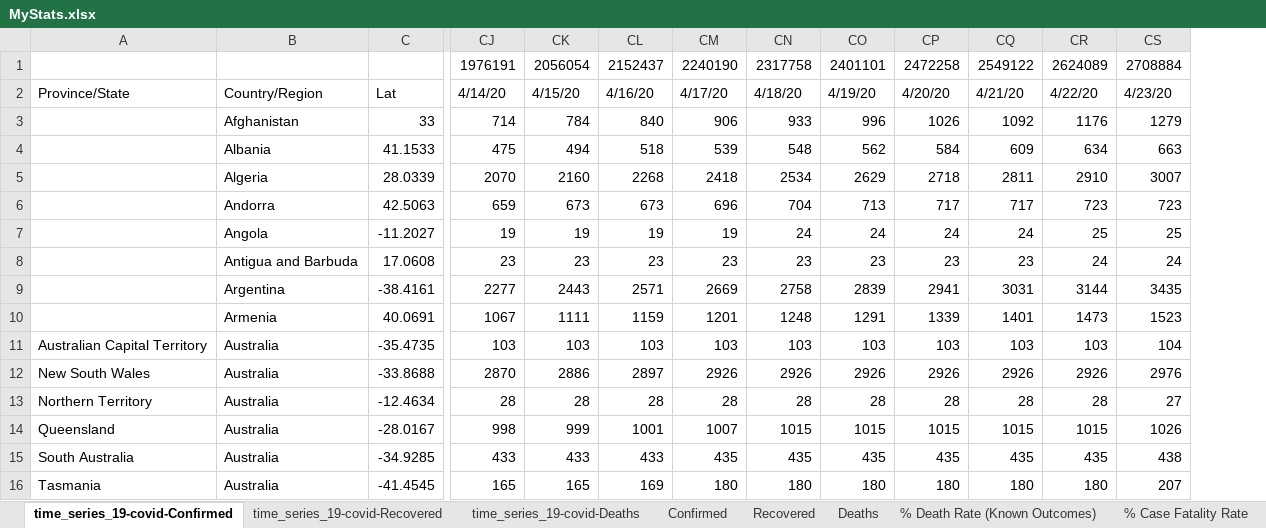
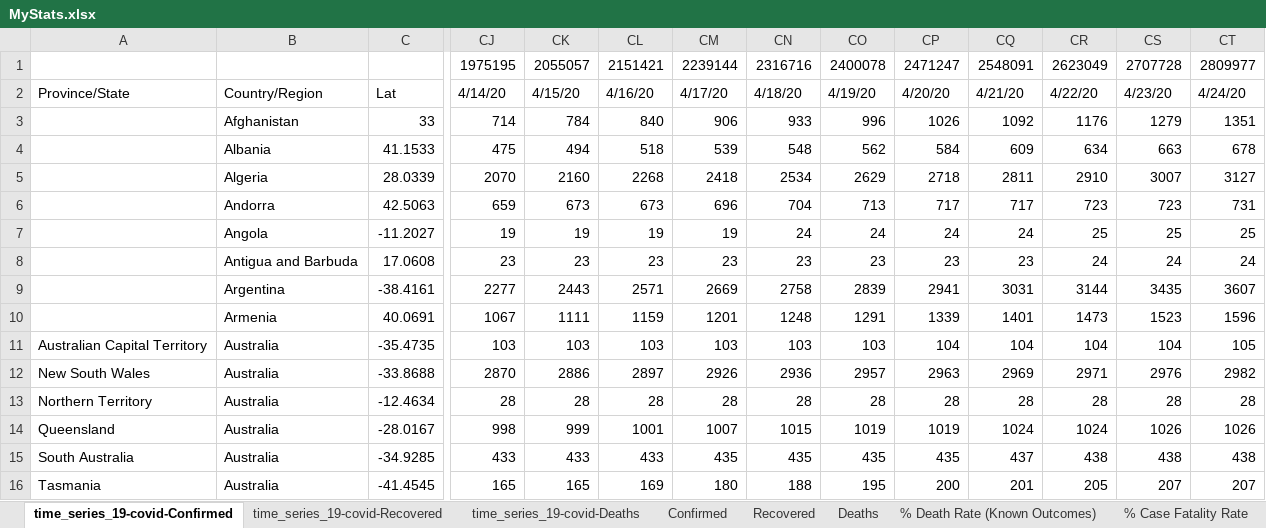
Before and after one commit to hotmailtestuser/COVID-19, an Excel workbook: csse_covid_19_data/csse_covid_19_time_series/MyStats.xlsx, sheet time_series_19-covid-Confirmed, drawn as a sheet; only a part is shown, gaps mark what is left out; values as stored, in another font and other column widths than the file's, no borders; the diff covers the shown part only; the diff names each change by its address in the sheet, - before the commit and + after, or states it on an @@ line.

Commit message:
updated my spreadsheet with data for 24th April 2020

```diff
--- a/csse_covid_19_data/csse_covid_19_time_series/MyStats.xlsx (sheet time_series_19-covid-Confirmed)
+++ b/csse_covid_19_data/csse_covid_19_time_series/MyStats.xlsx (sheet time_series_19-covid-Confirmed)
+column CT, rows 1-16: 2809977 | 4/24/20 | 1351 | 678 | 3127 | 731 | 25 | 24 | 3607 | 1596 | 105 | 2982 | 28 | 1026 | 438 | 207
-CJ1: 1976191
+CJ1: 1975195
-CK1: 2056054
+CK1: 2055057
-CL1: 2152437
+CL1: 2151421
-CM1: 2240190
+CM1: 2239144
-CN1: 2317758
+CN1: 2316716
-CO1: 2401101
+CO1: 2400078
-CP1: 2472258
+CP1: 2471247
-CQ1: 2549122
+CQ1: 2548091
-CR1: 2624089
+CR1: 2623049
-CS1: 2708884
+CS1: 2707728
-CP11: 103
+CP11: 104
-CQ11: 103
+CQ11: 104
-CR11: 103
+CR11: 104
-CN12: 2926
+CN12: 2936
-CO12: 2926
+CO12: 2957
-CP12: 2926
+CP12: 2963
-CQ12: 2926
+CQ12: 2969
-CR12: 2926
+CR12: 2971
-CS13: 27
+CS13: 28
-CO14: 1015
+CO14: 1019
-CP14: 1015
+CP14: 1019
-CQ14: 1015
+CQ14: 1024
-CR14: 1015
+CR14: 1024
-CQ15: 435
+CQ15: 437
-CR15: 435
+CR15: 438
-CN16: 180
+CN16: 188
-CO16: 180
+CO16: 195
-CP16: 180
+CP16: 200
-CQ16: 180
+CQ16: 201
-CR16: 180
+CR16: 205
```
Also changed, not shown: 19 edited cells elsewhere in this sheet, sheet Confirmed, sheet % Case Fatality Rate, sheet % Death Rate (Known Outcomes), sheet Recovered, sheet Deaths, sheet time_series_19-covid-Recovered, 1 more sheet, charts or pictures.
